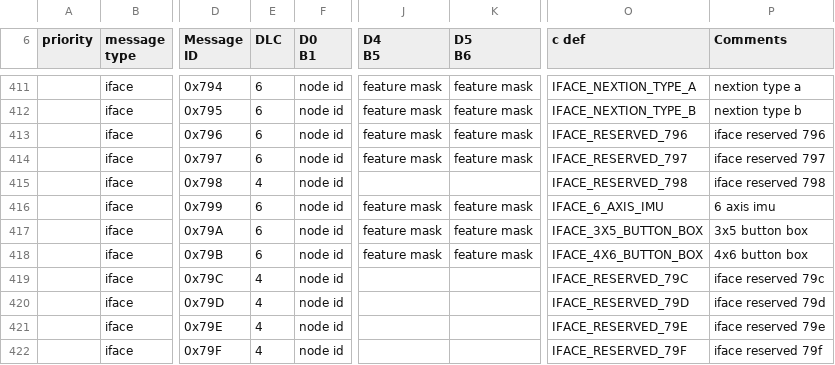
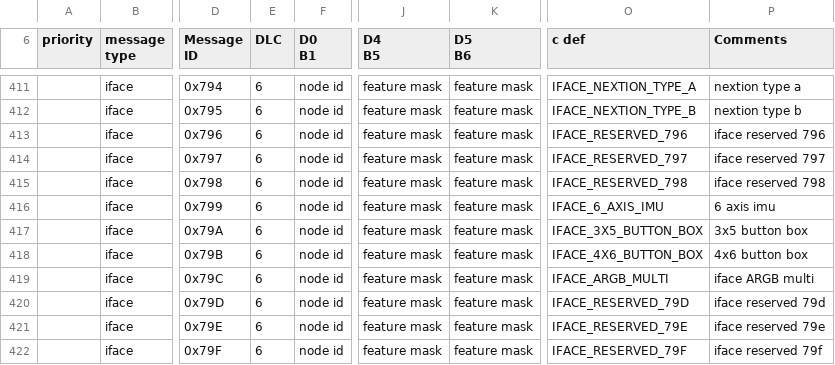
Before and after one commit to gordonthree/can-canbus-data, a CSV file: can bus messages - Messages.csv, drawn as a sheet; only a part is shown, gaps mark what is left out; the diff names each change by its address in the sheet, - before the commit and + after, or states it on an @@ line.

Commit message:
added multi  argb intro message

```diff
--- a/can bus messages - Messages.csv
+++ b/can bus messages - Messages.csv
-E415 (DLC): 4
+E415 (DLC): 6
-J415 (D4 B5): (empty)
+J415 (D4 B5): feature mask
-K415 (D5 B6): (empty)
+K415 (D5 B6): feature mask
-E419:E422 (DLC): 4
+E419:E422 (DLC): 6
-J419:J422 (D4 B5): (empty)
+J419:J422 (D4 B5): feature mask
-K419:K422 (D5 B6): (empty)
+K419:K422 (D5 B6): feature mask
-O419 (c def): IFACE_RESERVED_79C
+O419 (c def): IFACE_ARGB_MULTI
-P419 (Comments): iface reserved 79c
+P419 (Comments): iface ARGB multi
```
Also changed, not shown: 2 other files.
